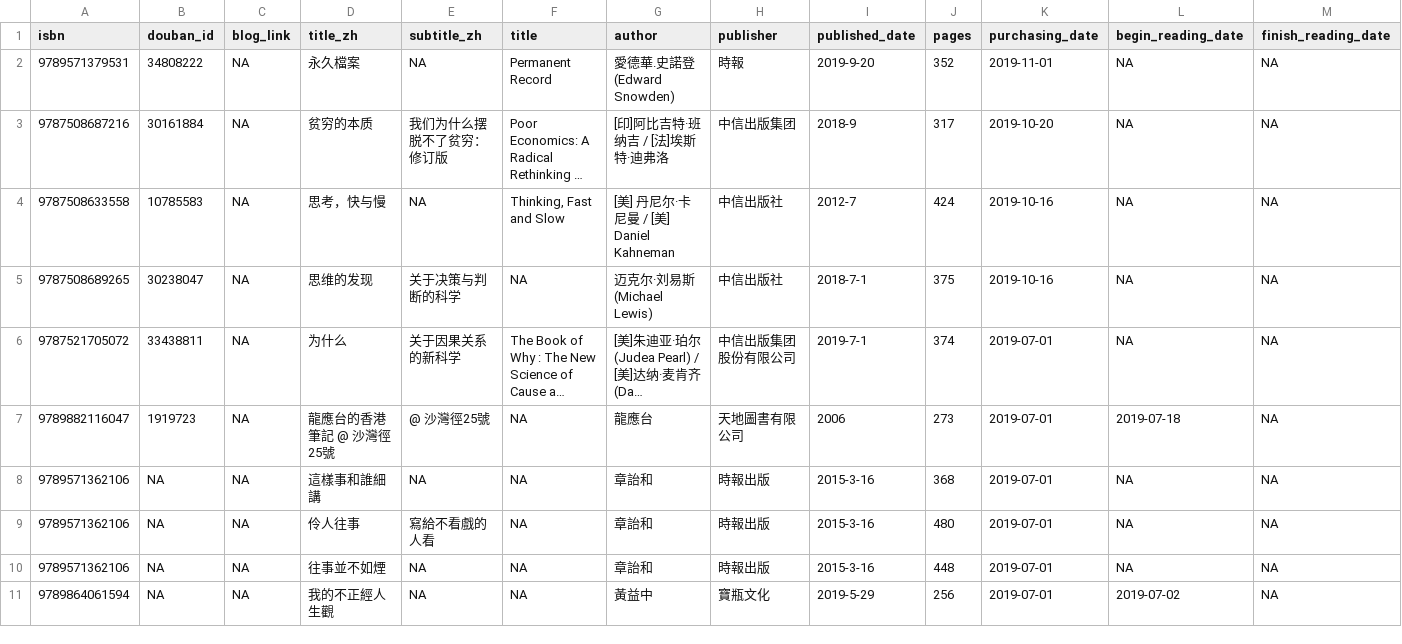
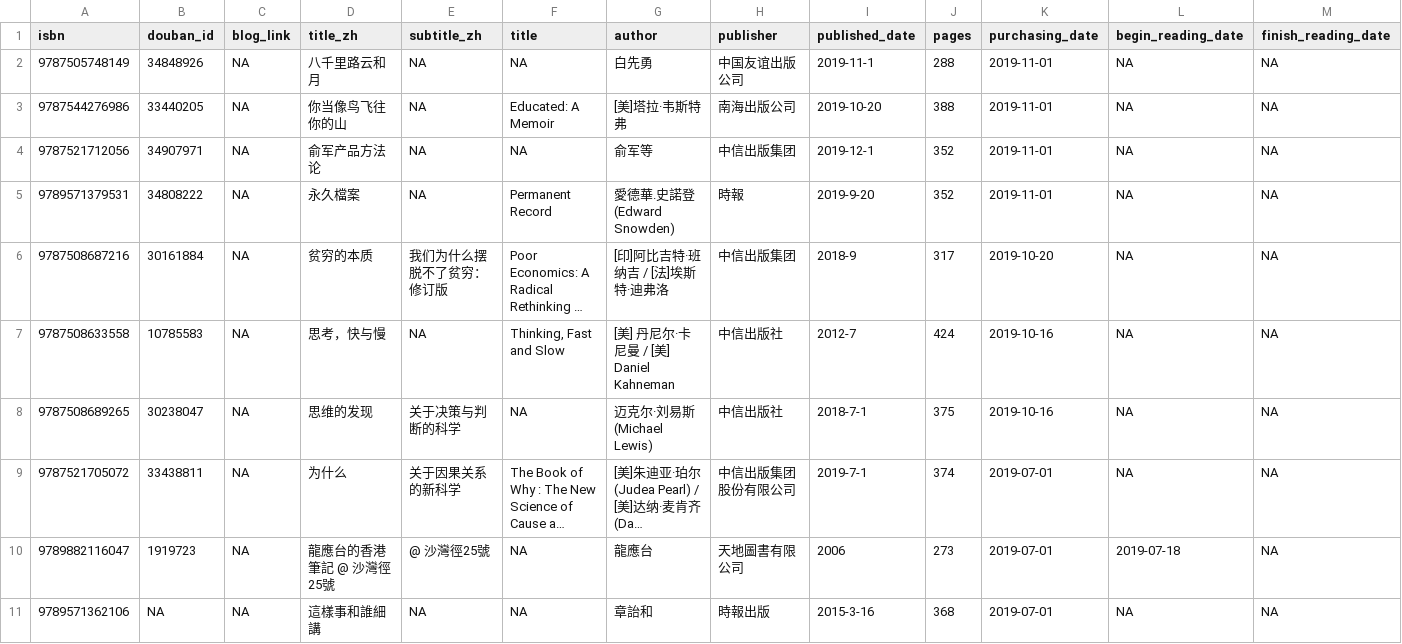
Before and after one commit to Snownight22/leovan.me, a TSV file: data/cn/book-list.tsv, drawn as a sheet; only a part is shown; the shorter side is filled out with more unchanged rows; long unchanged cells end in …; rows hold the shown columns only; the diff names each change by its address in the sheet, - before the commit and + after, or states it on an @@ line.

```diff
--- a/data/cn/book-list.tsv
+++ b/data/cn/book-list.tsv
+row 2: 9787505748149 | 34848926 | NA | 八千里路云和月 | NA | NA | 白先勇 | 中国友谊出版公司 | 2019-11-1 | 288 | 2019-11-01 | NA | NA
+row 3: 9787544276986 | 33440205 | NA | 你当像鸟飞往你的山 | NA | Educated: A Memoir | [美]塔拉·韦斯特弗 | 南海出版公司 | 2019-10-20 | 388 | 2019-11-01 | NA | NA
+row 4: 9787521712056 | 34907971 | NA | 俞军产品方法论 | NA | NA | 俞军等 | 中信出版集团 | 2019-12-1 | 352 | 2019-11-01 | NA | NA
```
Also changed, not shown: data/cn/movie-list.tsv, 2 other files.
